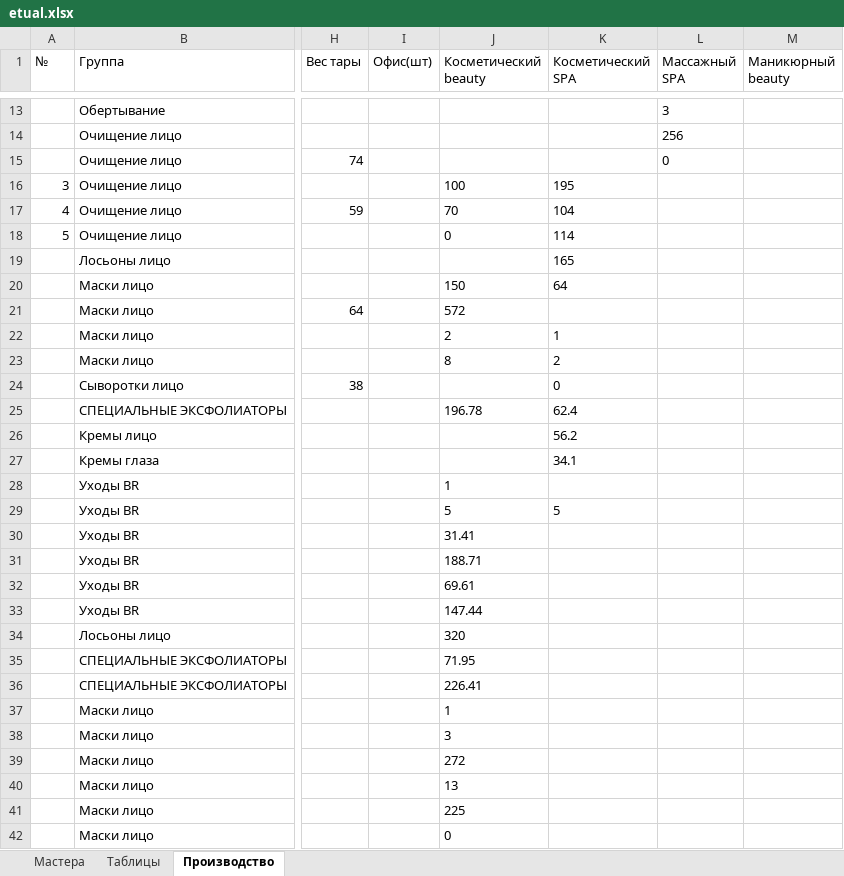
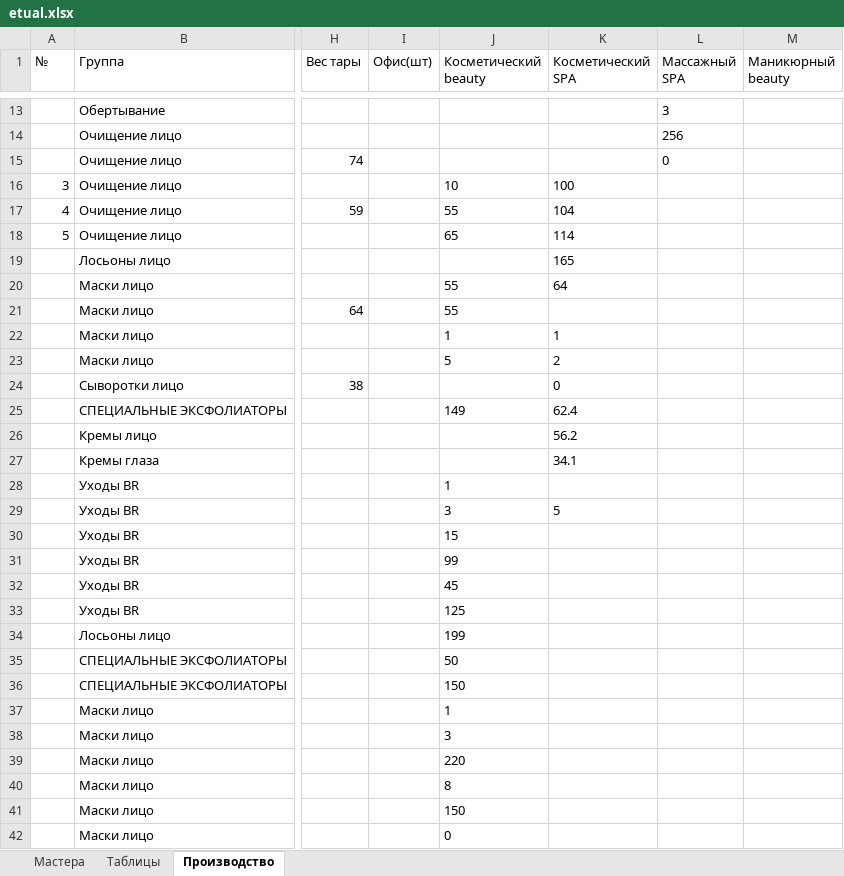
Before and after one commit to kelinsobw/django_excel, an Excel workbook: etual.xlsx, sheet Производство, drawn as a sheet; only a part is shown, gaps mark what is left out; values as stored, in another font and other column widths than the file's, no borders; the diff covers the shown part only; the diff names each change by its address in the sheet, - before the commit and + after, or states it on an @@ line.

```diff
--- a/etual.xlsx (sheet Производство)
+++ b/etual.xlsx (sheet Производство)
-J16 (Косметический beauty): 100
+J16 (Косметический beauty): 10
-K16 (Косметический SPA): 195
+K16 (Косметический SPA): 100
-J17 (Косметический beauty): 70
+J17 (Косметический beauty): 55
-J18 (Косметический beauty): 0
+J18 (Косметический beauty): 65
-J20 (Косметический beauty): 150
+J20 (Косметический beauty): 55
-J21 (Косметический beauty): 572
+J21 (Косметический beauty): 55
-J22 (Косметический beauty): 2
+J22 (Косметический beauty): 1
-J23 (Косметический beauty): 8
+J23 (Косметический beauty): 5
-J25 (Косметический beauty): 196.78
+J25 (Косметический beauty): 149
-J29 (Косметический beauty): 5
+J29 (Косметический beauty): 3
-J30 (Косметический beauty): 31.41
+J30 (Косметический beauty): 15
-J31 (Косметический beauty): 188.71
+J31 (Косметический beauty): 99
-J32 (Косметический beauty): 69.61
+J32 (Косметический beauty): 45
-J33 (Косметический beauty): 147.44
+J33 (Косметический beauty): 125
-J34 (Косметический beauty): 320
+J34 (Косметический beauty): 199
-J35 (Косметический beauty): 71.95
+J35 (Косметический beauty): 50
-J36 (Косметический beauty): 226.41
+J36 (Косметический beauty): 150
-J39 (Косметический beauty): 272
+J39 (Косметический beauty): 220
-J40 (Косметический beauty): 13
+J40 (Косметический beauty): 8
-J41 (Косметический beauty): 225
+J41 (Косметический beauty): 150
```
Also changed, not shown: 63 edited cells and cell formats elsewhere in this sheet, shablon.xlsx, 4 other files.
